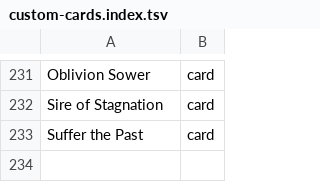
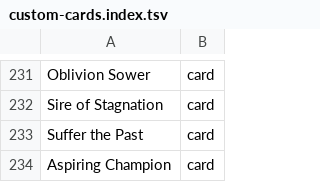
Before and after one commit to AARMOU/arcana_table, a TSV file: android/app/src/main/assets/argentum/custom-cards.index.tsv, drawn as a sheet; only a part is shown, gaps mark what is left out; the diff names each change by its address in the sheet, - before the commit and + after, or states it on an @@ line.

```diff
--- a/android/app/src/main/assets/argentum/custom-cards.index.tsv
+++ b/android/app/src/main/assets/argentum/custom-cards.index.tsv
+row 234: Aspiring Champion | card
```
Also changed, not shown: 1 other file.
